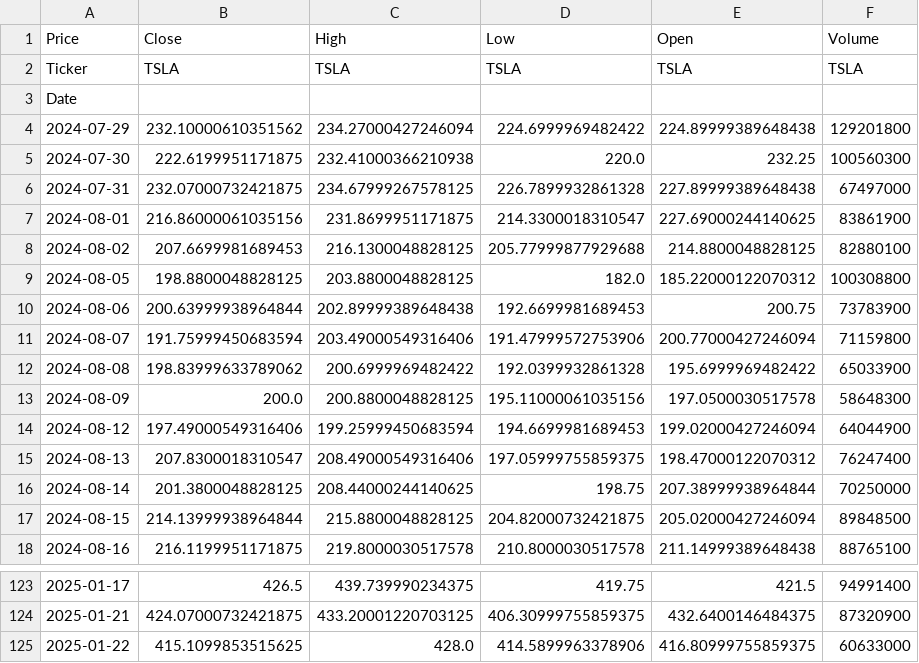
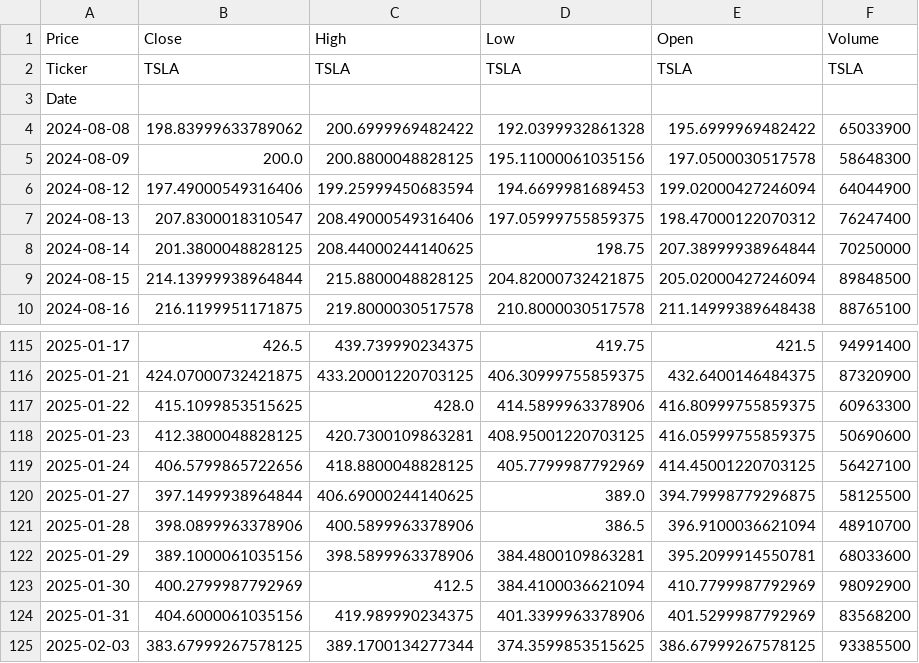
Before and after one commit to balakreshnan/agifoundation1, a CSV file: coding/stocks.csv, drawn as a sheet; only a part is shown, gaps mark what is left out.

```diff
--- a/coding/stocks.csv
+++ b/coding/stocks.csv
@@ -3,10 +3,2 @@ Ticker,TSLA,TSLA,TSLA,TSLA,TSLA
 Date,,,,,
-2024-07-29,232.10000610351562,234.27000427246094,224.6999969482422,224.89999389648438,129201800
-2024-07-30,222.6199951171875,232.41000366210938,220.0,232.25,100560300
-2024-07-31,232.07000732421875,234.67999267578125,226.7899932861328,227.89999389648438,67497000
-2024-08-01,216.86000061035156,231.8699951171875,214.3300018310547,227.69000244140625,83861900
-2024-08-02,207.6699981689453,216.1300048828125,205.77999877929688,214.8800048828125,82880100
-2024-08-05,198.8800048828125,203.8800048828125,182.0,185.22000122070312,100308800
-2024-08-06,200.63999938964844,202.89999389648438,192.6699981689453,200.75,73783900
-2024-08-07,191.75999450683594,203.49000549316406,191.47999572753906,200.77000427246094,71159800
 2024-08-08,198.83999633789062,200.6999969482422,192.0399932861328,195.6999969482422,65033900
@@ -124,2 +116,10 @@ Date,,,,,
 2025-01-21,424.07000732421875,433.20001220703125,406.30999755859375,432.6400146484375,87320900
-2025-01-22,415.1099853515625,428.0,414.5899963378906,416.80999755859375,60633000
+2025-01-22,415.1099853515625,428.0,414.5899963378906,416.80999755859375,60963300
+2025-01-23,412.3800048828125,420.7300109863281,408.95001220703125,416.05999755859375,50690600
+2025-01-24,406.5799865722656,418.8800048828125,405.7799987792969,414.45001220703125,56427100
+2025-01-27,397.1499938964844,406.69000244140625,389.0,394.79998779296875,58125500
+2025-01-28,398.0899963378906,400.5899963378906,386.5,396.9100036621094,48910700
+2025-01-29,389.1000061035156,398.5899963378906,384.4800109863281,395.2099914550781,68033600
+2025-01-30,400.2799987792969,412.5,384.4100036621094,410.7799987792969,98092900
+2025-01-31,404.6000061035156,419.989990234375,401.3399963378906,401.5299987792969,83568200
+2025-02-03,383.67999267578125,389.1700134277344,374.3599853515625,386.67999267578125,93385500
```
Also changed, not shown: 6 other files.
